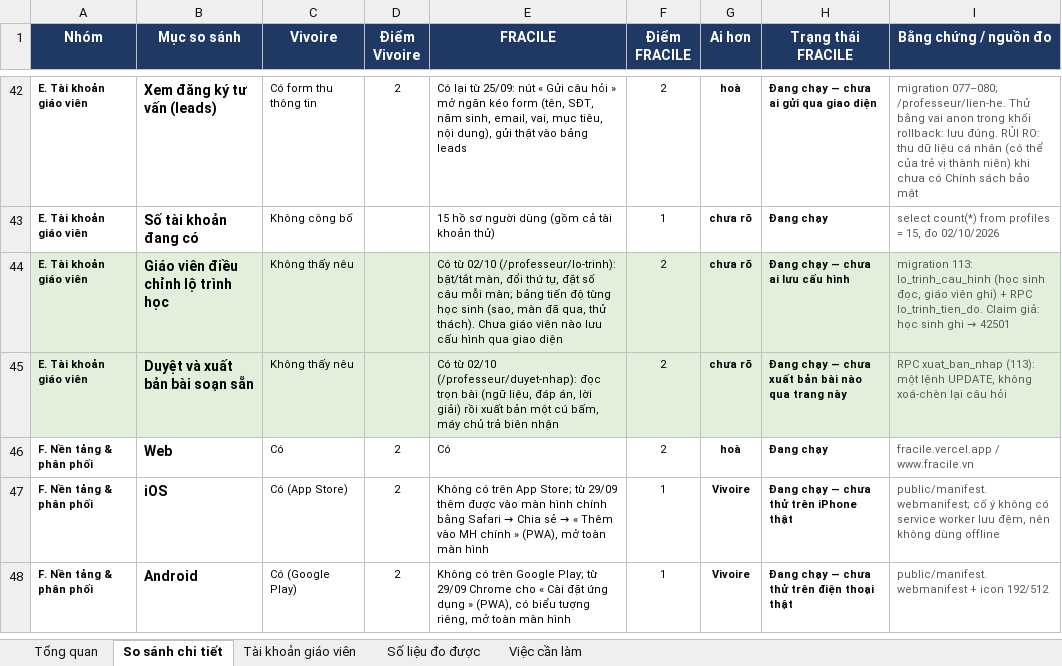
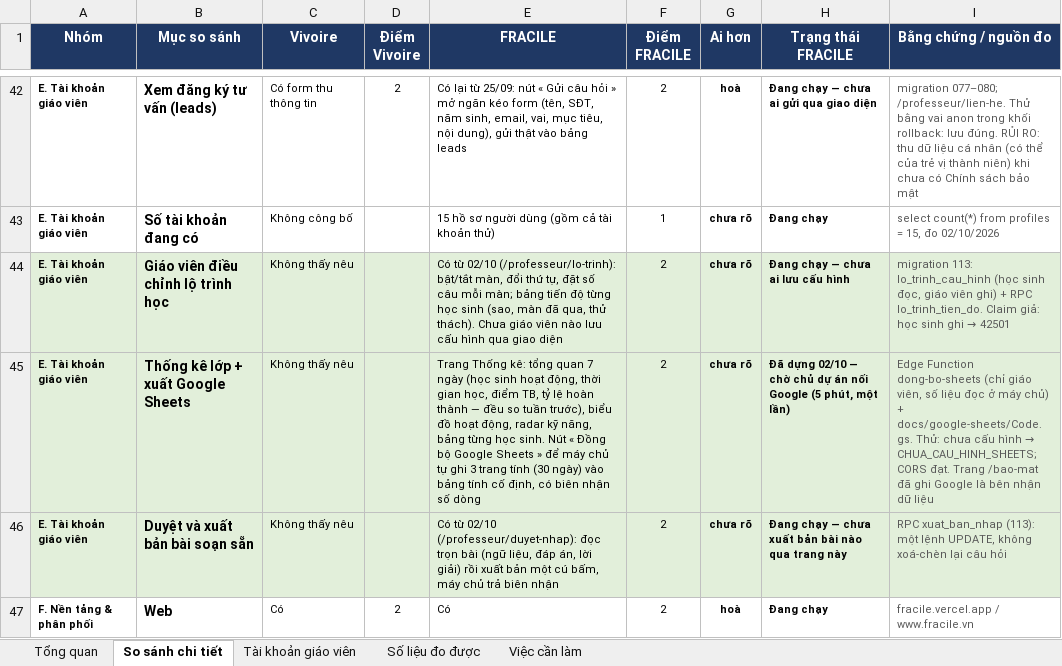
Before and after one commit to dhunff/ma-classe-de-francais, an Excel workbook: docs/so-sanh-vivoire-fracile.xlsx, sheet So sánh chi tiết, drawn as a sheet; only a part is shown, gaps mark what is left out; the shorter side is filled out with more unchanged rows; values as stored, in another font and other column widths than the file's, no borders; the diff names each change by its address in the sheet, - before the commit and + after, or states it on an @@ line.

```diff
--- a/docs/so-sanh-vivoire-fracile.xlsx (sheet So sánh chi tiết)
+++ b/docs/so-sanh-vivoire-fracile.xlsx (sheet So sánh chi tiết)
+row 45: E. Tài khoản giáo viên | Thống kê lớp + xuất Google Sheets | Không thấy nêu |  | Trang Thống kê: tổng quan 7 ngày (học sinh hoạt động, thời gian học, điểm TB, tỷ lệ hoàn thành — đều so tuần trước), biểu đồ hoạt động, radar kỹ năng, bảng từng học sinh. Nút « Đồng bộ Google Sheets » để máy chủ tự ghi 3 trang tính (30 ngày) vào bảng tính cố định, có biên nhận số dòng | 2 | chưa rõ | Đã dựng 02/10 — chờ chủ dự án nối Google (5 phút, một lần) | Edge Function dong-bo-sheets (chỉ giáo viên, số liệu đọc ở máy chủ) + docs/google-sheets/Code.gs. Thử: chưa cấu hình → CHUA_CAU_HINH_SHEETS; CORS đạt. Trang /bao-mat đã ghi Google là bên nhận dữ liệu
```
Also changed, not shown: sheet Tổng quan, sheet Tài khoản giáo viên, formulas that keep their value.
